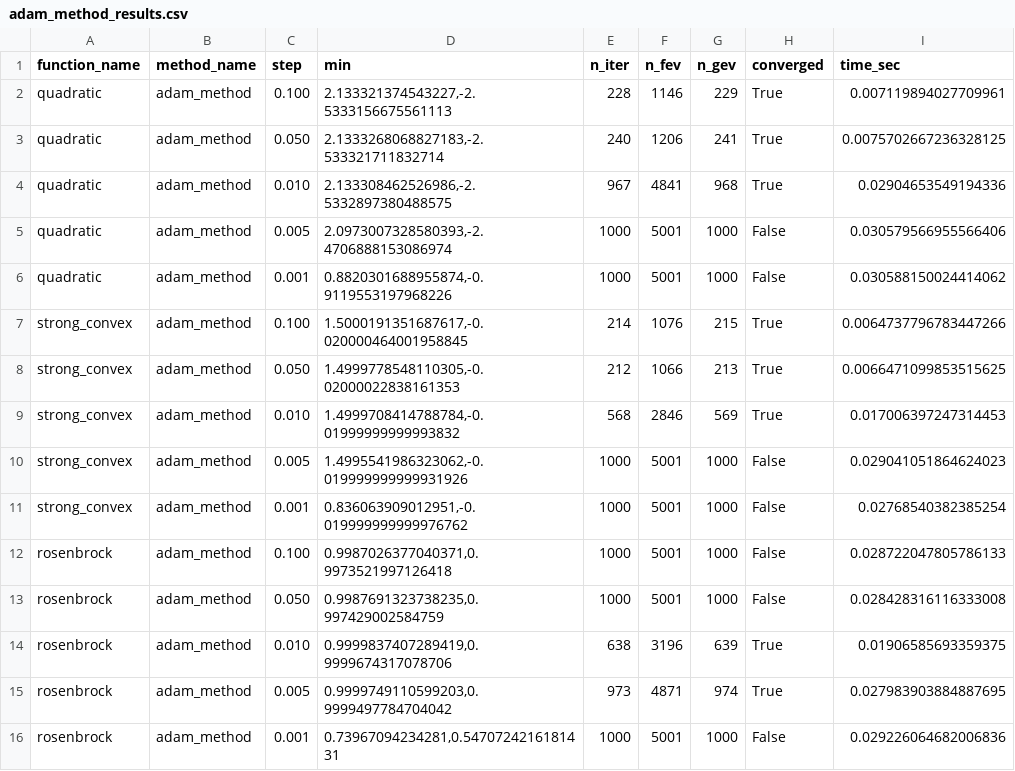
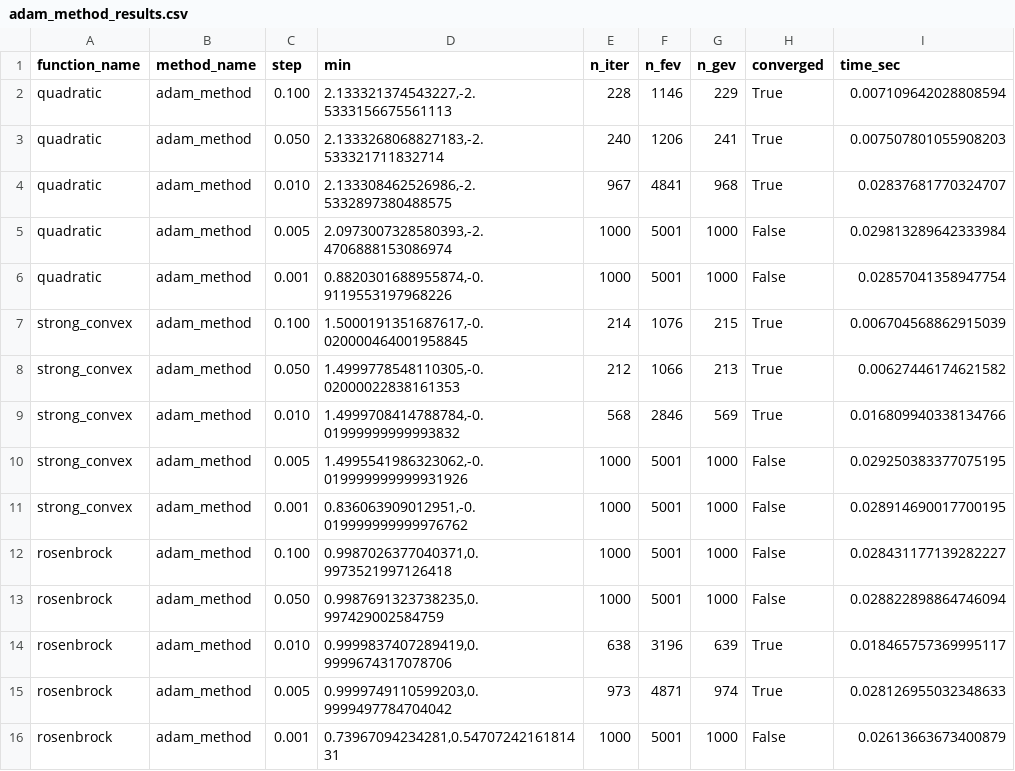
Before and after one commit to smthCreate/mmm_labs, a CSV file: results/adam_method_results.csv, drawn as a sheet.

```diff
--- a/results/adam_method_results.csv
+++ b/results/adam_method_results.csv
@@ -1,16 +1,16 @@
 function_name,method_name,step,min,n_iter,n_fev,n_gev,converged,time_sec
-quadratic,adam_method,0.100,"2.133321374543227,-2.5333156675561113",228,1146,229,True,0.007119894027709961
-quadratic,adam_method,0.050,"2.1333268068827183,-2.533321711832714",240,1206,241,True,0.0075702667236328125
-quadratic,adam_method,0.010,"2.133308462526986,-2.5332897380488575",967,4841,968,True,0.02904653549194336
-quadratic,adam_method,0.005,"2.0973007328580393,-2.4706888153086974",1000,5001,1000,False,0.030579566955566406
-quadratic,adam_method,0.001,"0.8820301688955874,-0.9119553197968226",1000,5001,1000,False,0.030588150024414062
-strong_convex,adam_method,0.100,"1.5000191351687617,-0.020000464001958845",214,1076,215,True,0.0064737796783447266
-strong_convex,adam_method,0.050,"1.4999778548110305,-0.02000022838161353",212,1066,213,True,0.0066471099853515625
-strong_convex,adam_method,0.010,"1.4999708414788784,-0.01999999999993832",568,2846,569,True,0.017006397247314453
-strong_convex,adam_method,0.005,"1.4995541986323062,-0.019999999999931926",1000,5001,1000,False,0.029041051864624023
-strong_convex,adam_method,0.001,"0.836063909012951,-0.019999999999976762",1000,5001,1000,False,0.02768540382385254
-rosenbrock,adam_method,0.100,"0.9987026377040371,0.9973521997126418",1000,5001,1000,False,0.028722047805786133
-rosenbrock,adam_method,0.050,"0.9987691323738235,0.997429002584759",1000,5001,1000,False,0.028428316116333008
-rosenbrock,adam_method,0.010,"0.9999837407289419,0.9999674317078706",638,3196,639,True,0.01906585693359375
-rosenbrock,adam_method,0.005,"0.9999749110599203,0.9999497784704042",973,4871,974,True,0.027983903884887695
-rosenbrock,adam_method,0.001,"0.73967094234281,0.5470724216181431",1000,5001,1000,False,0.029226064682006836
+quadratic,adam_method,0.100,"2.133321374543227,-2.5333156675561113",228,1146,229,True,0.007109642028808594
+quadratic,adam_method,0.050,"2.1333268068827183,-2.533321711832714",240,1206,241,True,0.007507801055908203
+quadratic,adam_method,0.010,"2.133308462526986,-2.5332897380488575",967,4841,968,True,0.02837681770324707
+quadratic,adam_method,0.005,"2.0973007328580393,-2.4706888153086974",1000,5001,1000,False,0.029813289642333984
+quadratic,adam_method,0.001,"0.8820301688955874,-0.9119553197968226",1000,5001,1000,False,0.02857041358947754
+strong_convex,adam_method,0.100,"1.5000191351687617,-0.020000464001958845",214,1076,215,True,0.006704568862915039
+strong_convex,adam_method,0.050,"1.4999778548110305,-0.02000022838161353",212,1066,213,True,0.00627446174621582
+strong_convex,adam_method,0.010,"1.4999708414788784,-0.01999999999993832",568,2846,569,True,0.016809940338134766
+strong_convex,adam_method,0.005,"1.4995541986323062,-0.019999999999931926",1000,5001,1000,False,0.029250383377075195
+strong_convex,adam_method,0.001,"0.836063909012951,-0.019999999999976762",1000,5001,1000,False,0.028914690017700195
+rosenbrock,adam_method,0.100,"0.9987026377040371,0.9973521997126418",1000,5001,1000,False,0.028431177139282227
+rosenbrock,adam_method,0.050,"0.9987691323738235,0.997429002584759",1000,5001,1000,False,0.028822898864746094
+rosenbrock,adam_method,0.010,"0.9999837407289419,0.9999674317078706",638,3196,639,True,0.018465757369995117
+rosenbrock,adam_method,0.005,"0.9999749110599203,0.9999497784704042",973,4871,974,True,0.028126955032348633
+rosenbrock,adam_method,0.001,"0.73967094234281,0.5470724216181431",1000,5001,1000,False,0.02613663673400879
```
Also changed, not shown: results/adadelta_method_results.csv, results/adagrad_method_results.csv, 8 other files.
